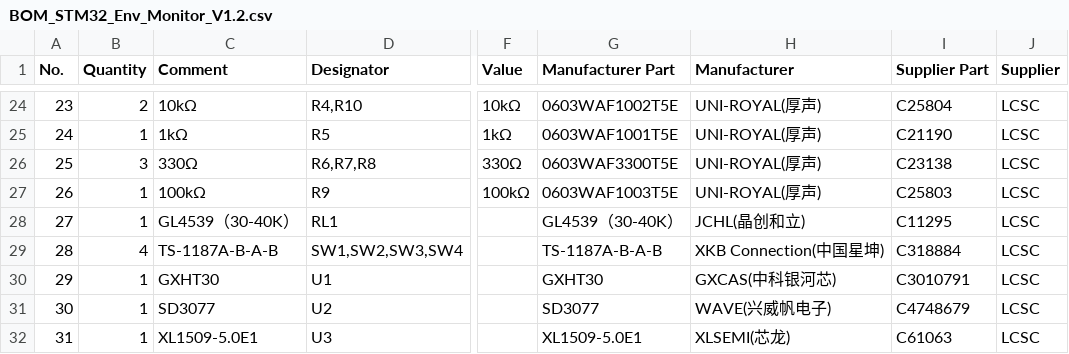
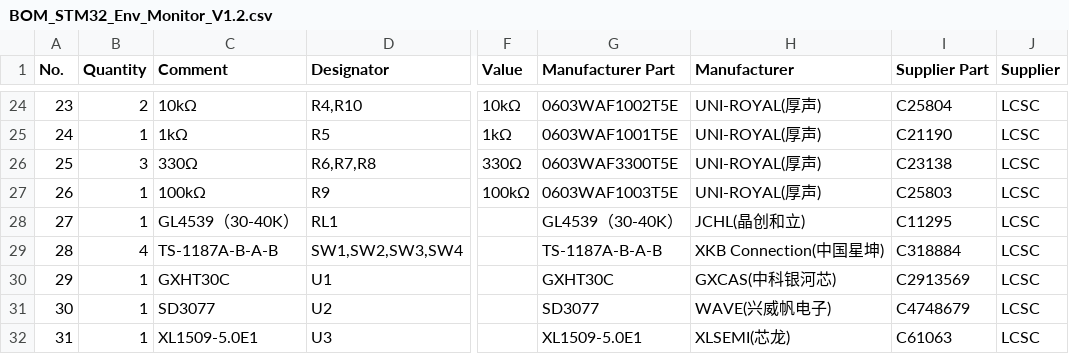
Before and after one commit to fuzikong114/Graduation-project, a CSV file: hardware/stm32-environment-monitor/fabrication/BOM_STM32_Env_Monitor_V1.2.csv, drawn as a sheet; only a part is shown, gaps mark what is left out; the diff names each change by its address in the sheet, - before the commit and + after, or states it on an @@ line.

```diff
--- a/hardware/stm32-environment-monitor/fabrication/BOM_STM32_Env_Monitor_V1.2.csv
+++ b/hardware/stm32-environment-monitor/fabrication/BOM_STM32_Env_Monitor_V1.2.csv
-C30 (Comment): GXHT30
+C30 (Comment): GXHT30C
-G30 (Manufacturer Part): GXHT30
+G30 (Manufacturer Part): GXHT30C
-I30 (Supplier Part): C3010791
+I30 (Supplier Part): C2913569
```
Also changed, not shown: hardware/stm32-environment-monitor/fabrication/PickAndPlace_STM32_Env_Monitor_V1.2.csv, 3 other files.
